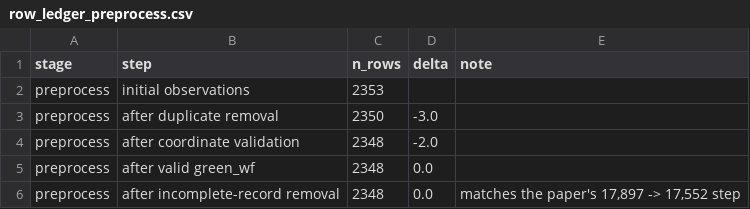
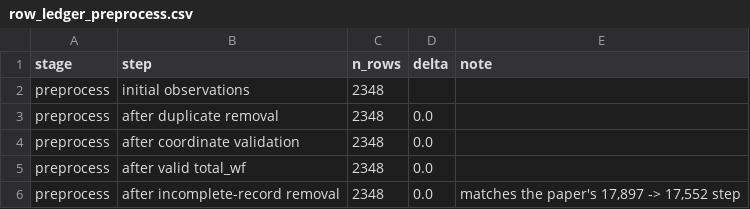
Before and after one commit to Yashika-855/Water_Footprint, a CSV file: results/metrics/row_ledger_preprocess.csv, drawn as a sheet.

```diff
--- a/results/metrics/row_ledger_preprocess.csv
+++ b/results/metrics/row_ledger_preprocess.csv
@@ -1,6 +1,6 @@
 stage,step,n_rows,delta,note
-preprocess,initial observations,2353,,
-preprocess,after duplicate removal,2350,-3.0,
-preprocess,after coordinate validation,2348,-2.0,
-preprocess,after valid green_wf,2348,0.0,
+preprocess,initial observations,2348,,
+preprocess,after duplicate removal,2348,0.0,
+preprocess,after coordinate validation,2348,0.0,
+preprocess,after valid total_wf,2348,0.0,
 preprocess,after incomplete-record removal,2348,0.0,"matches the paper's 17,897 -> 17,552 step"
```
Also changed, not shown: metadata/feature_dictionary.csv, 46 other files.
